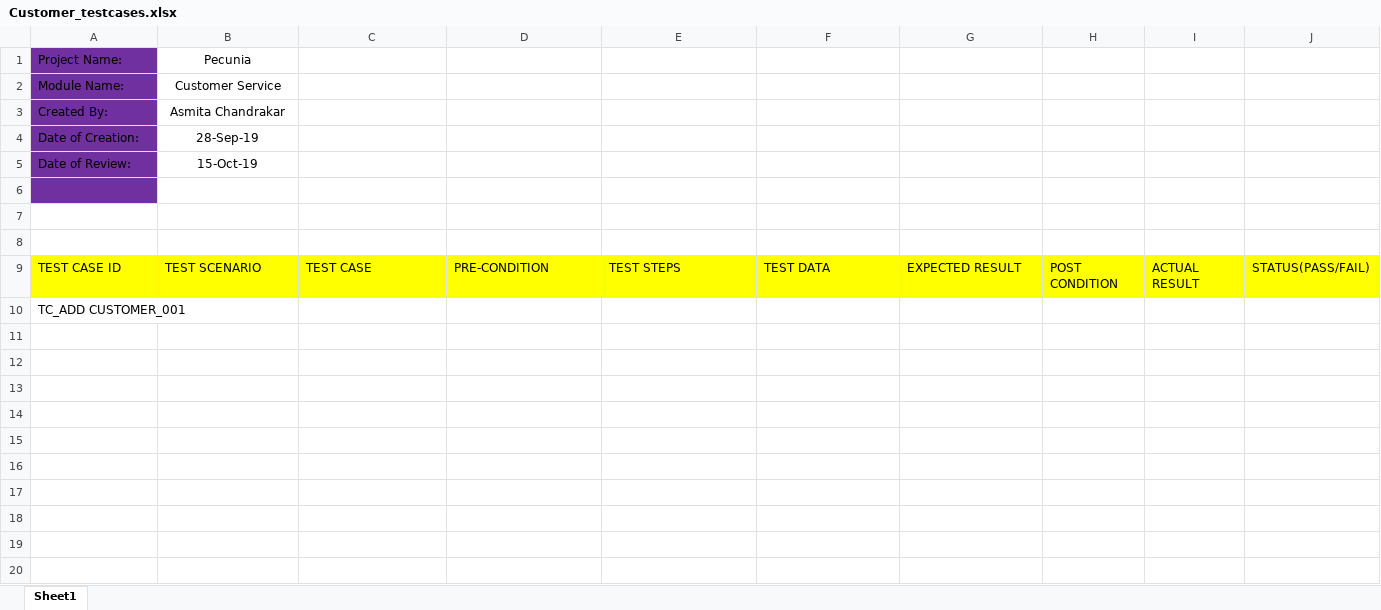
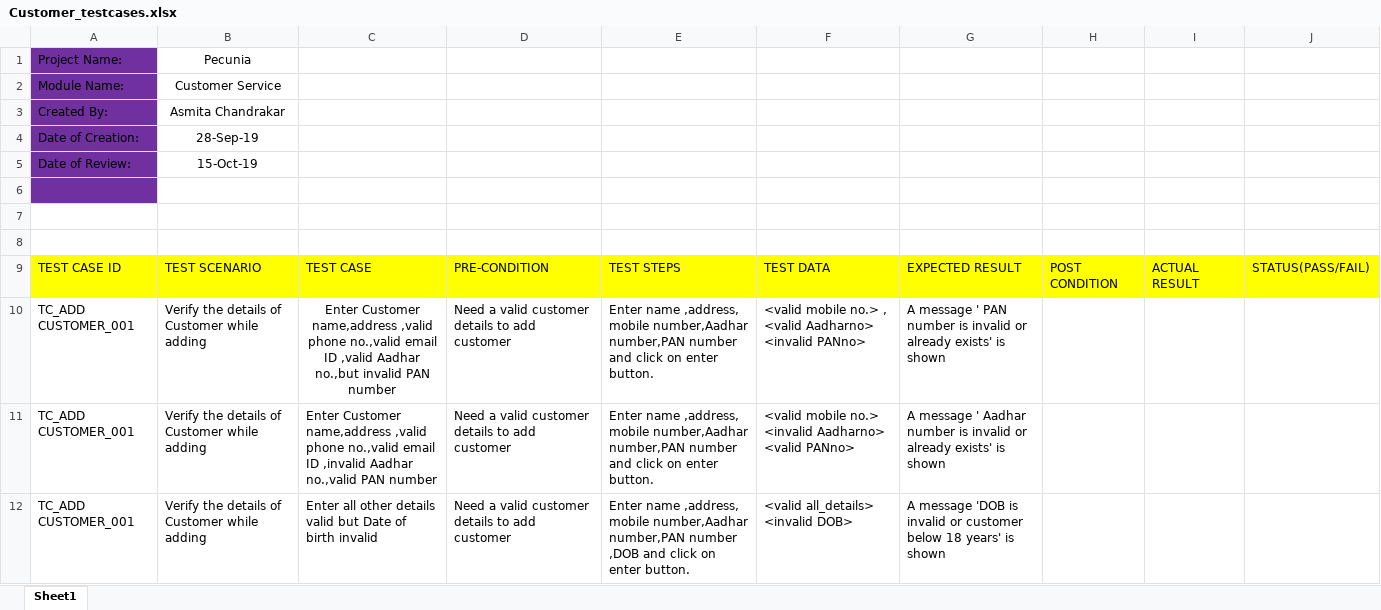
Before and after one commit to AsmitaChandrakar/Pecunia_project, an Excel workbook: Customer_testcases.xlsx, sheet Sheet1, drawn as a sheet; values as stored, in another font and other column widths than the file's, no borders; removed rows and columns are numbered as before the commit, all else as after; the diff names each change by its address in the sheet, - before the commit and + after, or states it on an @@ line.

Commit message:
Add files via upload

```diff
--- a/Customer_testcases.xlsx (sheet Sheet1)
+++ b/Customer_testcases.xlsx (sheet Sheet1)
-row 10: TC_ADD CUSTOMER_001
+row 10: TC_ADD CUSTOMER_001 | Verify the details of Customer while adding | Enter Customer name,address ,valid phone no.,valid email ID ,valid Aadhar no.,but invalid PAN number | Need a valid customer details to add customer | Enter name ,address, mobile number,Aadhar number,PAN number and click on enter button. | <valid mobile no.> , <valid Aadharno> <invalid PANno> | A message ' PAN number is invalid or already exists' is shown
+row 11: TC_ADD CUSTOMER_001 | Verify the details of Customer while adding | Enter Customer name,address ,valid phone no.,valid email ID ,invalid Aadhar no.,valid PAN number | Need a valid customer details to add customer | Enter name ,address, mobile number,Aadhar number,PAN number and click on enter button. | <valid mobile no.> <invalid Aadharno> <valid PANno> | A message ' Aadhar number is invalid or already exists' is shown
+row 12: TC_ADD CUSTOMER_001 | Verify the details of Customer while adding | Enter all other details valid but Date of birth invalid | Need a valid customer details to add customer | Enter name ,address, mobile number,Aadhar number,PAN number ,DOB and click on enter button. | <valid all_details> <invalid DOB> | A message 'DOB is invalid or customer below 18 years' is shown
```
